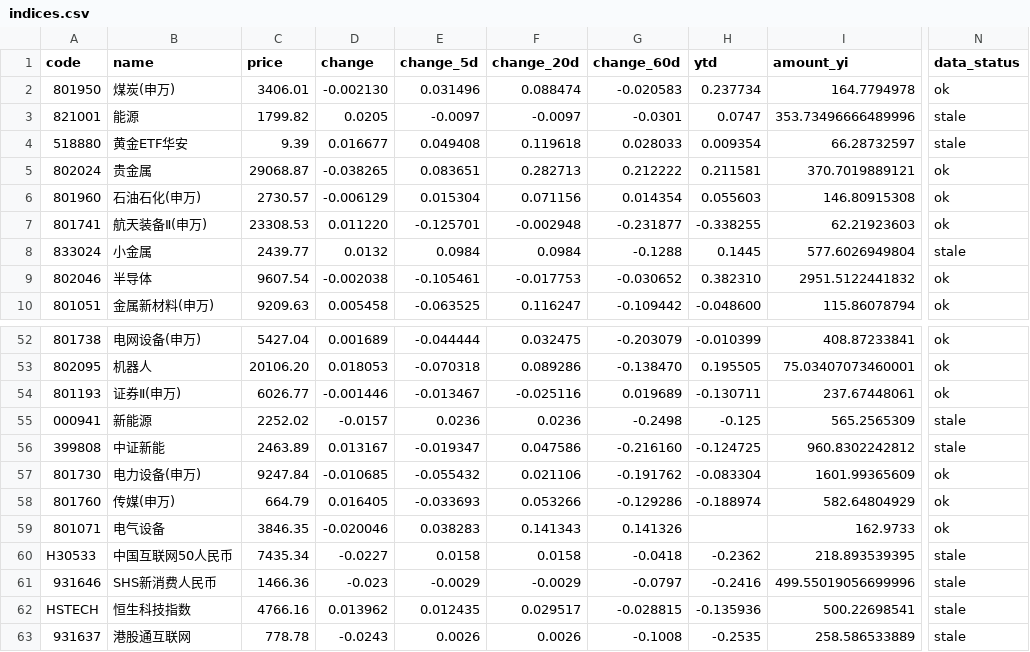
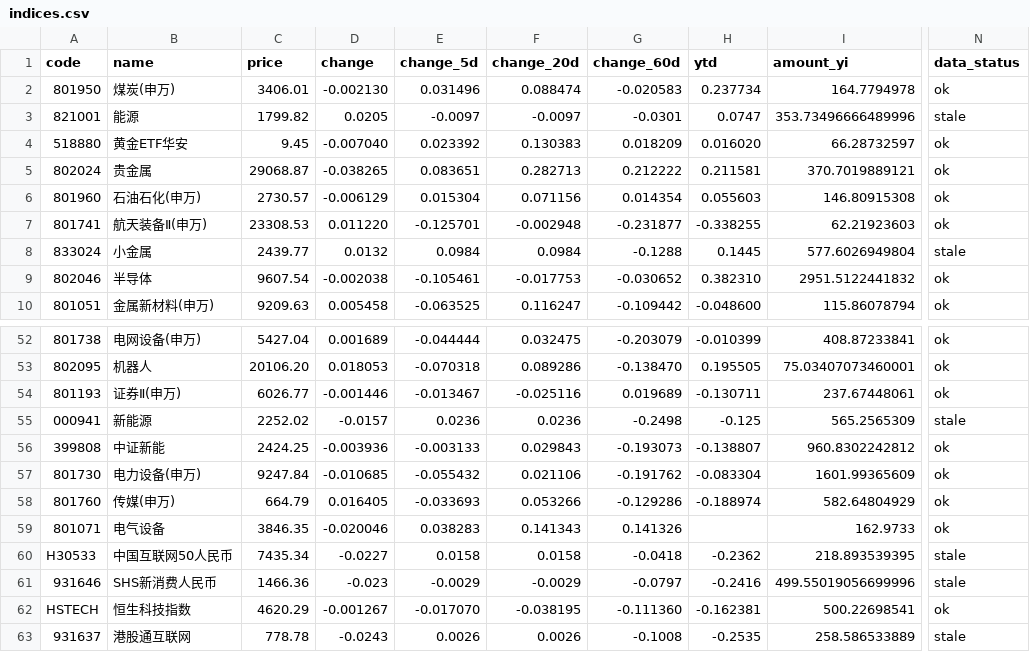
Before and after one commit to wuxingyuenan5-lgtm/vibe_research, a CSV file: data/stock-pool/indices.csv, drawn as a sheet; only a part is shown, gaps mark what is left out; the diff names each change by its address in the sheet, - before the commit and + after, or states it on an @@ line.

```diff
--- a/data/stock-pool/indices.csv
+++ b/data/stock-pool/indices.csv
-C4 (price): 9.39
+C4 (price): 9.45
-D4 (change): 0.016677
+D4 (change): -0.007040
-E4 (change_5d): 0.049408
+E4 (change_5d): 0.023392
-F4 (change_20d): 0.119618
+F4 (change_20d): 0.130383
-G4 (change_60d): 0.028033
+G4 (change_60d): 0.018209
-H4 (ytd): 0.009354
+H4 (ytd): 0.016020
-N4 (data_status): stale
+N4 (data_status): ok
-C56 (price): 2463.89
+C56 (price): 2424.25
-D56 (change): 0.013167
+D56 (change): -0.003936
-E56 (change_5d): -0.019347
+E56 (change_5d): -0.003133
-F56 (change_20d): 0.047586
+F56 (change_20d): 0.029843
-G56 (change_60d): -0.216160
+G56 (change_60d): -0.193073
-H56 (ytd): -0.124725
+H56 (ytd): -0.138807
-N56 (data_status): stale
+N56 (data_status): ok
-C62 (price): 4766.16
+C62 (price): 4620.29
-D62 (change): 0.013962
+D62 (change): -0.001267
-E62 (change_5d): 0.012435
+E62 (change_5d): -0.017070
-F62 (change_20d): 0.029517
+F62 (change_20d): -0.038195
-G62 (change_60d): -0.028815
+G62 (change_60d): -0.111360
-H62 (ytd): -0.135936
+H62 (ytd): -0.162381
-N62 (data_status): stale
+N62 (data_status): ok
```
Also changed, not shown: data/stock-pool/stocks.csv, 2 other files.
